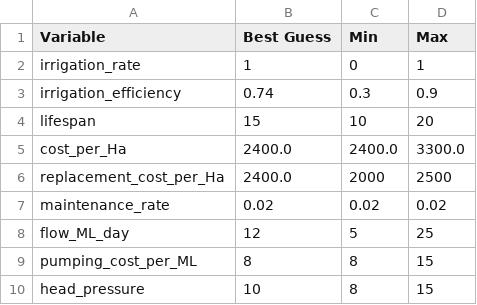
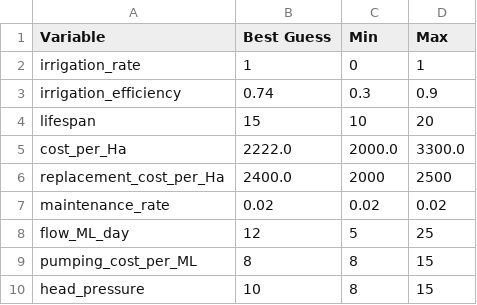
Before and after one commit to mjasher/integrated, a CSV file: Modules/Farm/Irrigations/data/PipeAndRiser.csv, drawn as a sheet.

```diff
--- a/Modules/Farm/Irrigations/data/PipeAndRiser.csv
+++ b/Modules/Farm/Irrigations/data/PipeAndRiser.csv
@@ -4,3 +4,3 @@ irrigation_efficiency, 0.74, 0.3, 0.9
 lifespan, 15, 10, 20
-cost_per_Ha, 2400.0, 2400.0, 3300.0
+cost_per_Ha, 2222.0, 2000.0, 3300.0
 replacement_cost_per_Ha, 2400.0, 2000, 2500
```
Also changed, not shown: Modules/Farm/Irrigations/data/Flood.csv, Modules/Farm/Irrigations/data/Spray.csv.
